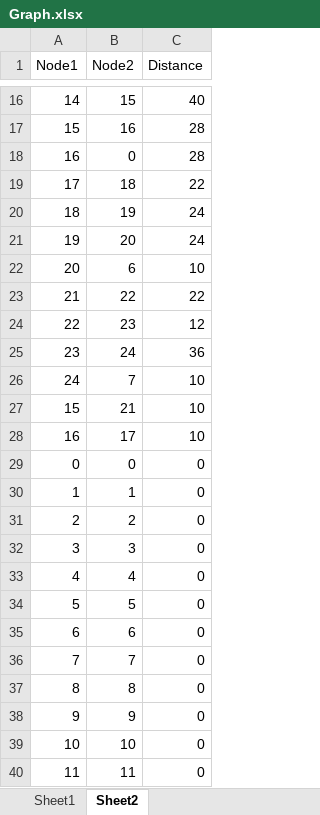
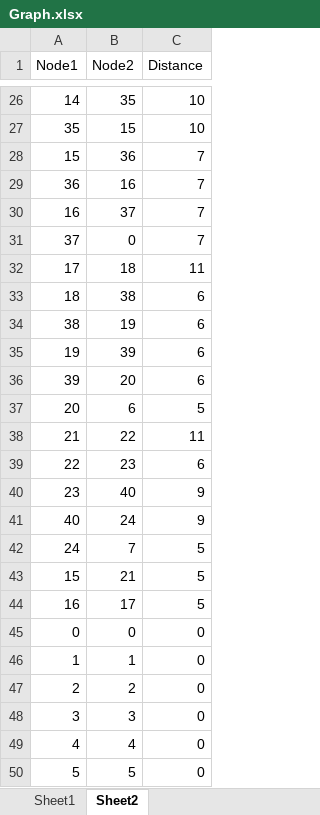
Before and after one commit to Rebecca-lee345/ACO_Example, an Excel workbook: Input data/Graph.xlsx, sheet Sheet2, drawn as a sheet; only a part is shown, gaps mark what is left out; the shorter side is filled out with more unchanged rows; values as stored, in another font and other column widths than the file's, no borders; addresses are those after the commit; the diff covers the shown part only; the diff names each change by its address in the sheet, - before the commit and + after, or states it on an @@ line.

```diff
--- a/Input data/Graph.xlsx (sheet Sheet2)
+++ b/Input data/Graph.xlsx (sheet Sheet2)
-B26 (Node2): 15
+B26 (Node2): 35
-C26 (Distance): 40
+C26 (Distance): 10
+row 27: 35 | 15 | 10
-B28 (Node2): 16
+B28 (Node2): 36
-C28 (Distance): 28
+C28 (Distance): 7
+row 29: 36 | 16 | 7
-B30 (Node2): 0
+B30 (Node2): 37
-C30 (Distance): 28
+C30 (Distance): 7
+row 31: 37 | 0 | 7
-C32 (Distance): 22
+C32 (Distance): 11
-B33 (Node2): 19
+B33 (Node2): 38
-C33 (Distance): 24
+C33 (Distance): 6
+row 34: 38 | 19 | 6
-B35 (Node2): 20
+B35 (Node2): 39
-C35 (Distance): 24
+C35 (Distance): 6
+row 36: 39 | 20 | 6
-C37 (Distance): 10
+C37 (Distance): 5
-C38 (Distance): 22
+C38 (Distance): 11
-C39 (Distance): 12
+C39 (Distance): 6
-B40 (Node2): 24
+B40 (Node2): 40
-C40 (Distance): 36
+C40 (Distance): 9
+row 41: 40 | 24 | 9
-C42:C44 (Distance): 10
+C42:C44 (Distance): 5
```
Also changed, not shown: 10 added rows and 22 edited cells elsewhere in this sheet.
